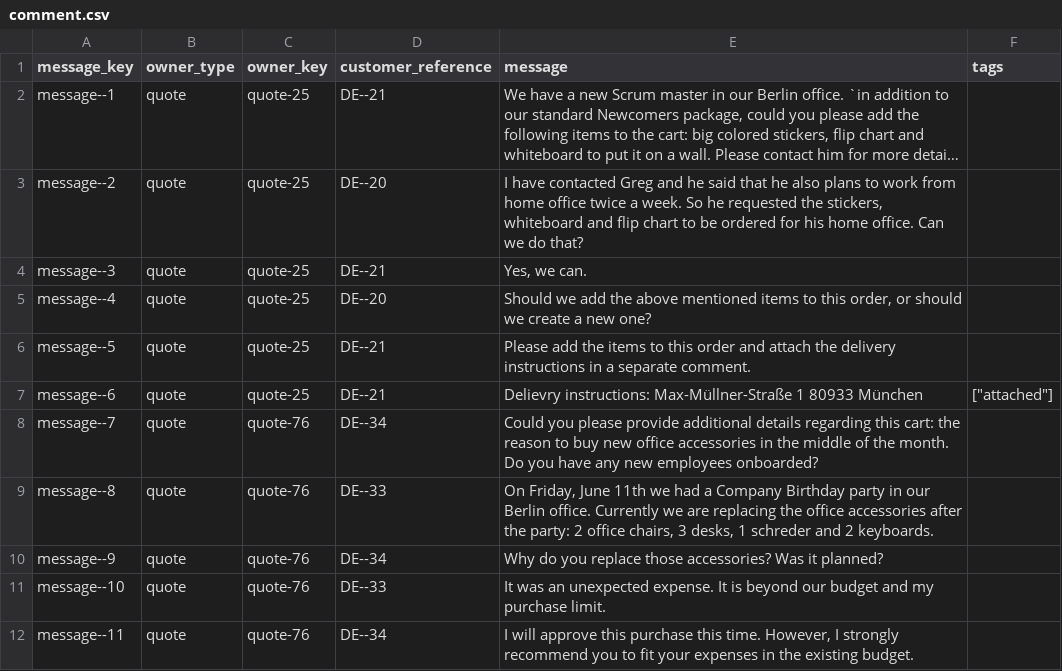
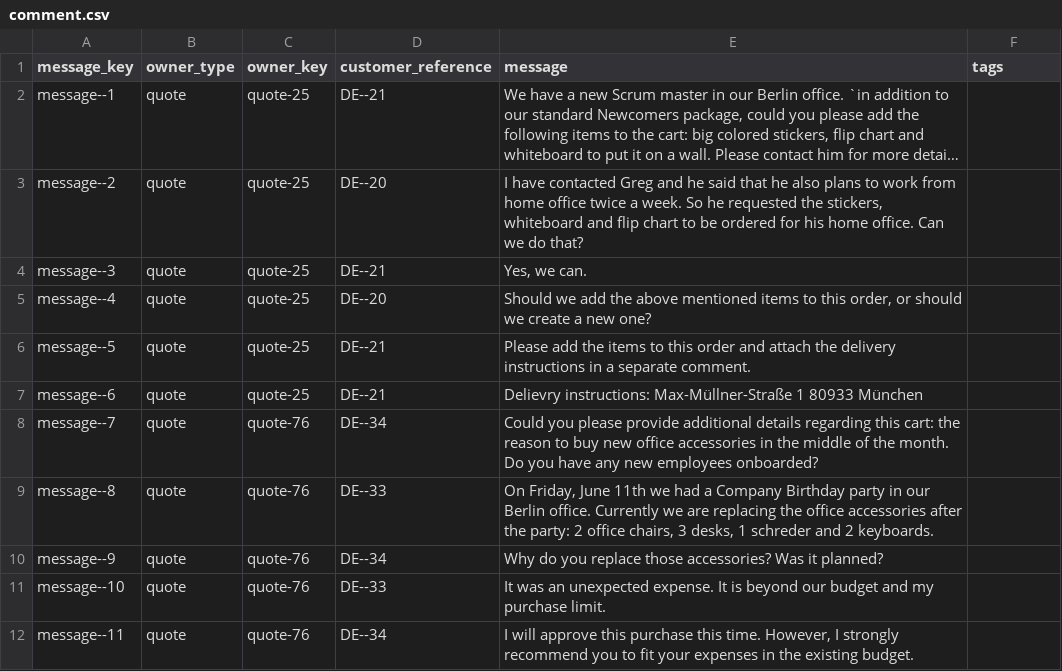
Before and after one commit to spryker/comment-data-import, a CSV file: data/import/comment.csv, drawn as a sheet; long unchanged cells end in ….

Commit message:
PS-7174: Updated available tags for comments.

```diff
--- a/data/import/comment.csv
+++ b/data/import/comment.csv
@@ -6,3 +6,3 @@ message--4,quote,quote-25,DE--20,"Should we add the above mentioned items to thi
 message--5,quote,quote-25,DE--21,"Please add the items to this order and attach the delivery instructions in a separate comment.",
-message--6,quote,quote-25,DE--21,"Delievry instructions: Max-Müllner-Straße 1 80933 München","[""attached""]"
+message--6,quote,quote-25,DE--21,"Delievry instructions: Max-Müllner-Straße 1 80933 München",
 message--7,quote,quote-76,DE--34,"Could you please provide additional details regarding this cart: the reason to buy new office accessories in the middle of the month. Do you have any new employees onboarded?",
```
